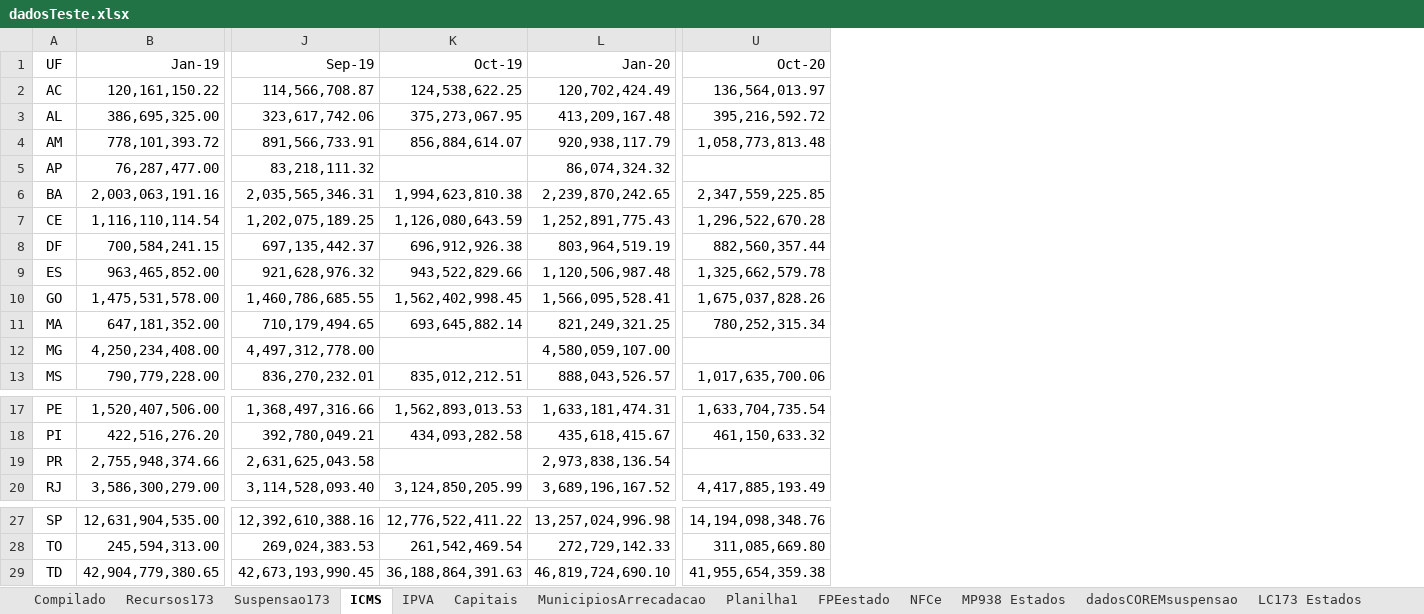
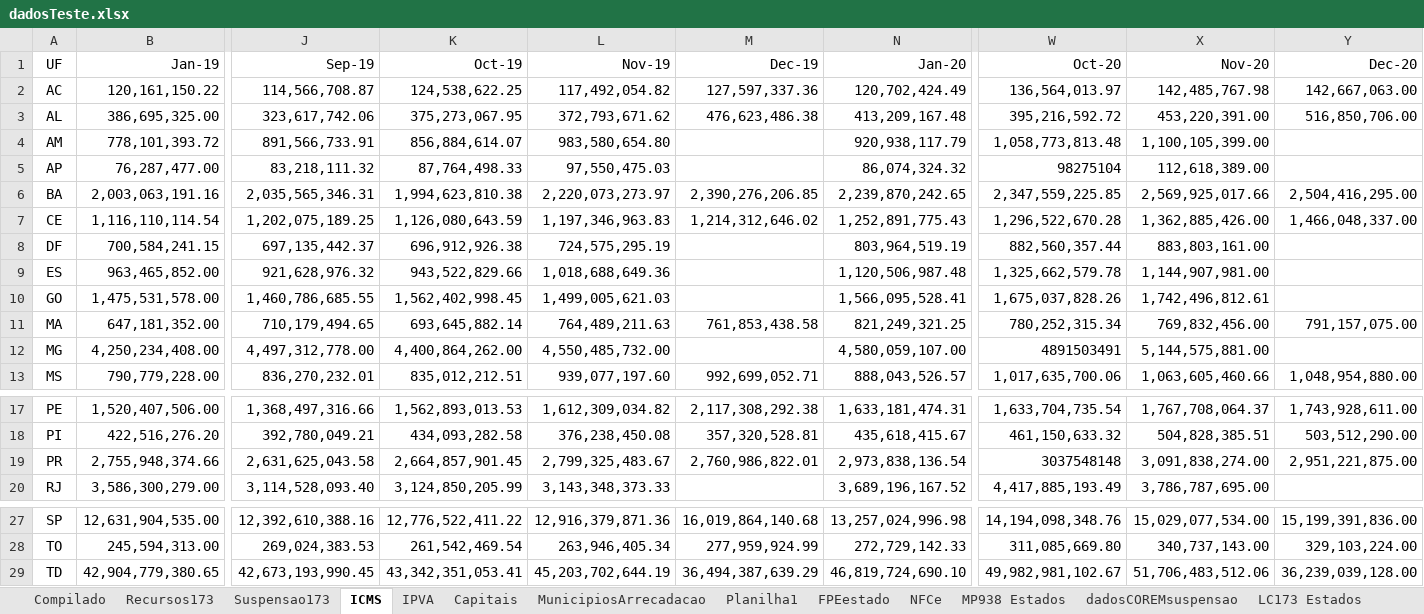
Before and after one commit to fiorott/Paniel_Rafa, an Excel workbook: dadosTeste.xlsx, sheet ICMS, drawn as a sheet; only a part is shown, gaps mark what is left out; values as stored, in another font and other column widths than the file's, no borders; addresses are those after the commit; the diff names each change by its address in the sheet, - before the commit and + after, or states it on an @@ line.

```diff
--- a/dadosTeste.xlsx (sheet ICMS)
+++ b/dadosTeste.xlsx (sheet ICMS)
+column L (Nov-19), rows 2-13: 117,492,054.82 | 372,793,671.62 | 983,580,654.80 | 97,550,475.03 | 2,220,073,273.97 | 1,197,346,963.83 | 724,575,295.19 | 1,018,688,649.36 | 1,499,005,621.03 | 764,489,211.63 | 4,550,485,732.00 | 939,077,197.60; rows 17-20: 1,612,309,034.82 | 376,238,450.08 | 2,799,325,483.67 | 3,143,348,373.33; rows 27-29: 12,916,379,871.36 | 263,946,405.34 | 45,203,702,644.19
+column M (Dec-19), rows 2-13: 127,597,337.36 | 476,623,486.38 |  |  | 2,390,276,206.85 | 1,214,312,646.02 |  |  |  | 761,853,438.58 |  | 992,699,052.71; rows 17-19: 2,117,308,292.38 | 357,320,528.81 | 2,760,986,822.01; rows 27-29: 16,019,864,140.68 | 277,959,924.99 | 36,494,387,639.29
+column X (Nov-20), rows 2-13: 142,485,767.98 | 453,220,391.00 | 1,100,105,399.00 | 112,618,389.00 | 2,569,925,017.66 | 1,362,885,426.00 | 883,803,161.00 | 1,144,907,981.00 | 1,742,496,812.61 | 769,832,456.00 | 5,144,575,881.00 | 1,063,605,460.66; rows 17-20: 1,767,708,064.37 | 504,828,385.51 | 3,091,838,274.00 | 3,786,787,695.00; rows 27-29: 15,029,077,534.00 | 340,737,143.00 | 51,706,483,512.06
+column Y (Dec-20), rows 2-13: 142,667,063.00 | 516,850,706.00 |  |  | 2,504,416,295.00 | 1,466,048,337.00 |  |  |  | 791,157,075.00 |  | 1,048,954,880.00; rows 17-19: 1,743,928,611.00 | 503,512,290.00 | 2,951,221,875.00; rows 27-29: 15,199,391,836.00 | 329,103,224.00 | 36,239,039,128.00
-K5 (Oct-19): (empty)
+K5 (Oct-19): 87,764,498.33
-W5 (Oct-20): (empty)
+W5 (Oct-20): 98275104
-K12 (Oct-19): (empty)
+K12 (Oct-19): 4,400,864,262.00
-W12 (Oct-20): (empty)
+W12 (Oct-20): 4891503491
-K19 (Oct-19): (empty)
+K19 (Oct-19): 2,664,857,901.45
-W19 (Oct-20): (empty)
+W19 (Oct-20): 3037548148
-K29 (Oct-19): 36,188,864,391.63
+K29 (Oct-19): 43,342,351,053.41
-W29 (Oct-20): 41,955,654,359.38
+W29 (Oct-20): 49,982,981,102.67
```
Also changed, not shown: sheet Suspensao173, sheet MunicipiosArrecadacao, sheet Planilha1, sheet IPVA, sheet Compilado, sheet Recursos173, formulas that keep their value, 5 other files.
